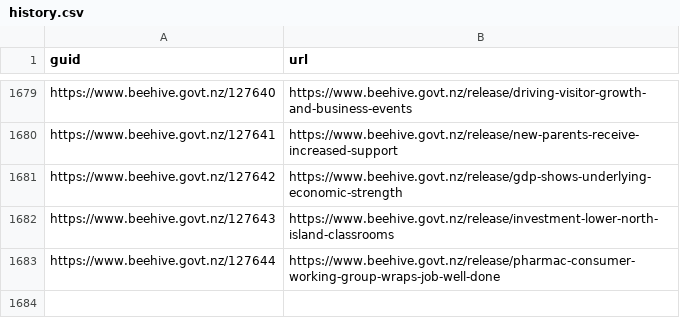
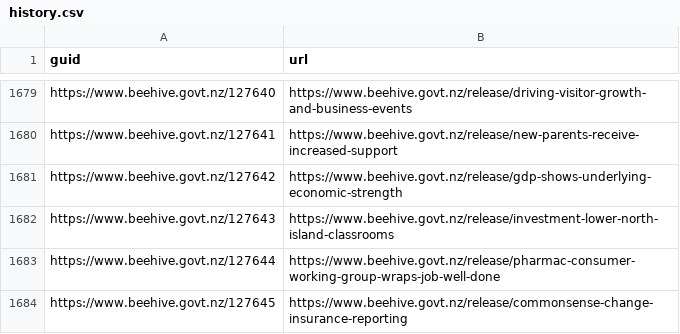
Before and after one commit to marcus-crane/hivesky, a CSV file: beehive/history.csv, drawn as a sheet; only a part is shown, gaps mark what is left out; the diff names each change by its address in the sheet, - before the commit and + after, or states it on an @@ line.

Commit message:
New releases have been syndicated

```diff
--- a/beehive/history.csv
+++ b/beehive/history.csv
+row 1684: https://www.beehive.govt.nz/127645 | https://www.beehive.govt.nz/release/commonsense-change-insurance-reporting
```
